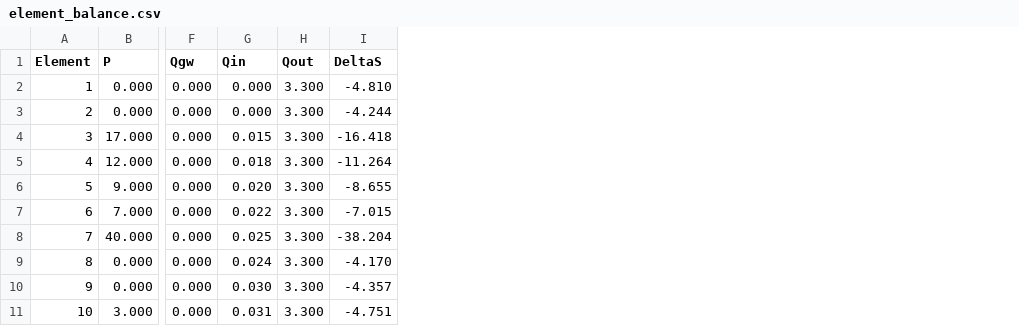
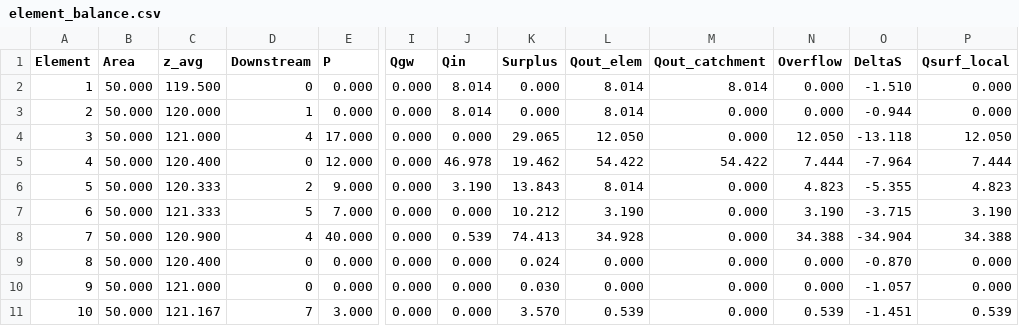
Before and after one commit to ND91-tech/Nour-model-water-balance, a CSV file: element_balance.csv, drawn as a sheet; only a part is shown, gaps mark what is left out; removed rows and columns are numbered as before the commit, all else as after; the diff names each change by its address in the sheet, - before the commit and + after, or states it on an @@ line.

```diff
--- a/element_balance.csv
+++ b/element_balance.csv
+column B (Area), rows 2-11: all 50.000
+column C (z_avg), rows 2-11: 119.500 | 120.000 | 121.000 | 120.400 | 120.333 | 121.333 | 120.900 | 120.400 | 121.000 | 121.167
+column D (Downstream), rows 2-11: 0 | 1 | 4 | 0 | 2 | 5 | 4 | 0 | 0 | 7
-column H (Qout), rows 2-11: all 3.300
+column K (Surplus), rows 2-11: 0.000 | 0.000 | 29.065 | 19.462 | 13.843 | 10.212 | 74.413 | 0.024 | 0.030 | 3.570
+column L (Qout_elem), rows 2-11: 8.014 | 8.014 | 12.050 | 54.422 | 8.014 | 3.190 | 34.928 | 0.000 | 0.000 | 0.539
+column M (Qout_catchment), rows 2-11: 8.014 | 0.000 | 0.000 | 54.422 | 0.000 | 0.000 | 0.000 | 0.000 | 0.000 | 0.000
+column N (Overflow), rows 2-11: 0.000 | 0.000 | 12.050 | 7.444 | 4.823 | 3.190 | 34.388 | 0.000 | 0.000 | 0.539
+column P (Qsurf_local), rows 2-11: 0.000 | 0.000 | 12.050 | 7.444 | 4.823 | 3.190 | 34.388 | 0.000 | 0.000 | 0.539
-J2:J3 (Qin): 0.000
+J2:J3 (Qin): 8.014
-O2 (DeltaS): -4.810
+O2 (DeltaS): -1.510
-O3 (DeltaS): -4.244
+O3 (DeltaS): -0.944
-J4 (Qin): 0.015
+J4 (Qin): 0.000
-O4 (DeltaS): -16.418
+O4 (DeltaS): -13.118
-J5 (Qin): 0.018
+J5 (Qin): 46.978
-O5 (DeltaS): -11.264
+O5 (DeltaS): -7.964
-J6 (Qin): 0.020
+J6 (Qin): 3.190
-O6 (DeltaS): -8.655
+O6 (DeltaS): -5.355
-J7 (Qin): 0.022
+J7 (Qin): 0.000
-O7 (DeltaS): -7.015
+O7 (DeltaS): -3.715
-J8 (Qin): 0.025
+J8 (Qin): 0.539
-O8 (DeltaS): -38.204
+O8 (DeltaS): -34.904
-J9 (Qin): 0.024
+J9 (Qin): 0.000
-O9 (DeltaS): -4.170
+O9 (DeltaS): -0.870
-J10 (Qin): 0.030
+J10 (Qin): 0.000
-O10 (DeltaS): -4.357
+O10 (DeltaS): -1.057
-J11 (Qin): 0.031
+J11 (Qin): 0.000
-O11 (DeltaS): -4.751
+O11 (DeltaS): -1.451
```
Also changed, not shown: 16 other files.
